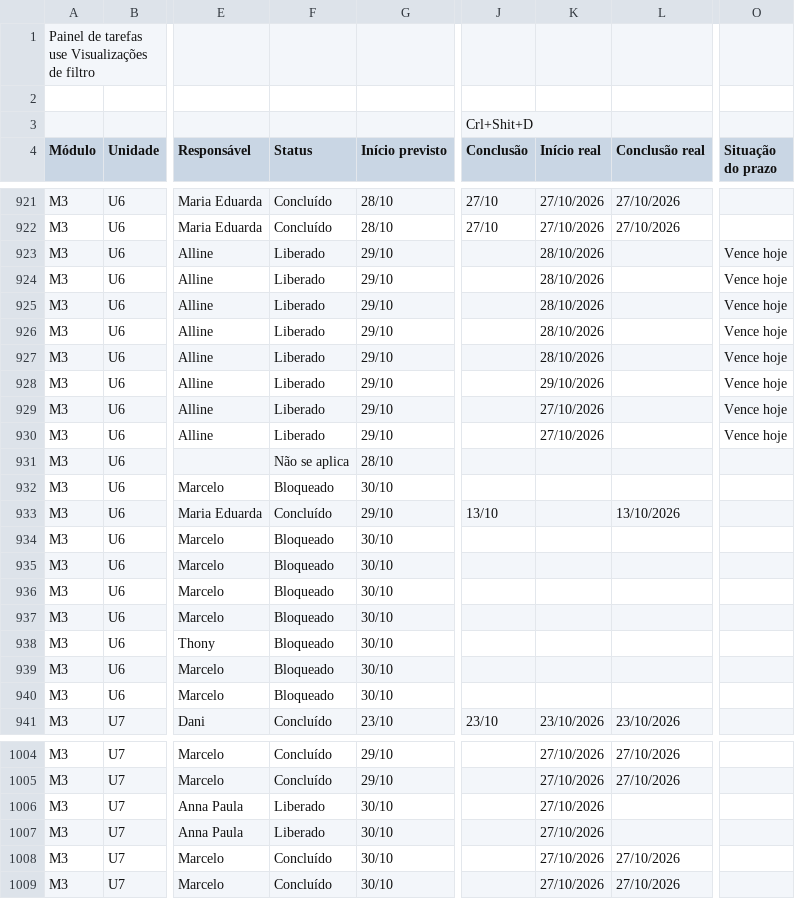
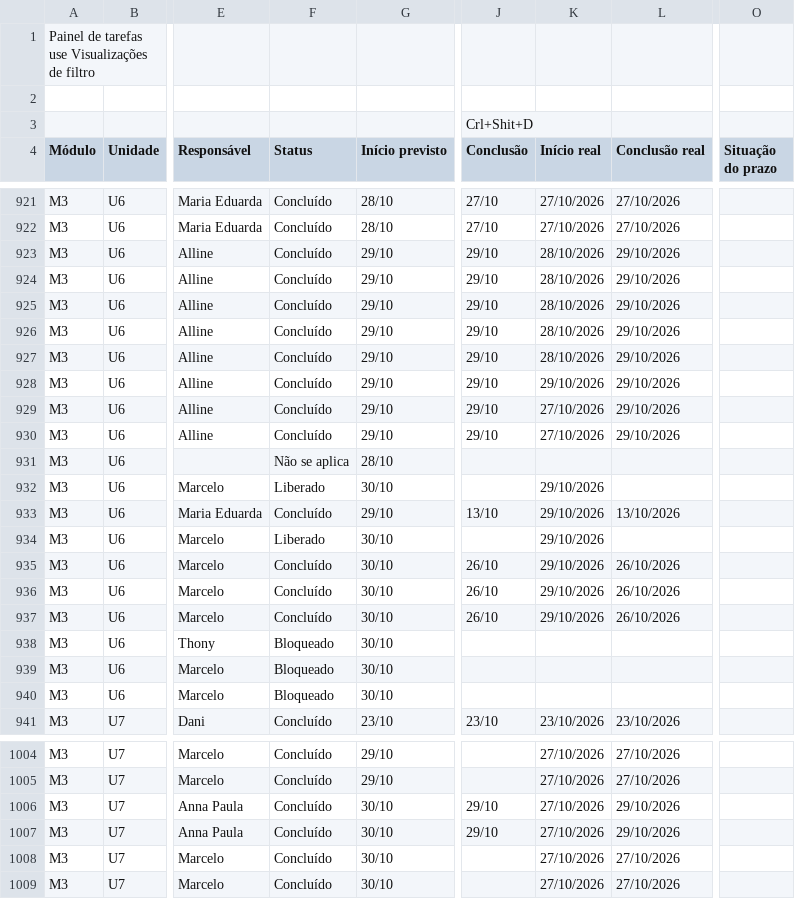
Before and after one commit to Moodle-IFTP-AL/Painel-de-Construcao, a CSV file: painel.csv, drawn as a sheet; only a part is shown, gaps mark what is left out; the diff covers the shown part only; the diff names each change by its address in the sheet, - before the commit and + after, or states it on an @@ line.

```diff
--- a/painel.csv
+++ b/painel.csv
-F923:F930 (Status): Liberado
+F923:F930 (Status): Concluído
-J923:J930 (Conclusão): (empty)
+J923:J930 (Conclusão): 29/10
-L923:L930 (Conclusão real): (empty)
+L923:L930 (Conclusão real): 29/10/2026
-O923:O930 (Situação do prazo): Vence hoje
+O923:O930 (Situação do prazo): (empty)
-F932 (Status): Bloqueado
+F932 (Status): Liberado
-K932:K937 (Início real): (empty)
+K932:K937 (Início real): 29/10/2026
-F934 (Status): Bloqueado
+F934 (Status): Liberado
-F935:F937 (Status): Bloqueado
+F935:F937 (Status): Concluído
-J935:J937 (Conclusão): (empty)
+J935:J937 (Conclusão): 26/10
-L935:L937 (Conclusão real): (empty)
+L935:L937 (Conclusão real): 26/10/2026
-F1006:F1007 (Status): Liberado
+F1006:F1007 (Status): Concluído
-J1006:J1007 (Conclusão): (empty)
+J1006:J1007 (Conclusão): 29/10
-L1006:L1007 (Conclusão real): (empty)
+L1006:L1007 (Conclusão real): 29/10/2026
```
Also changed, not shown: 62 edited cells elsewhere in this file.
